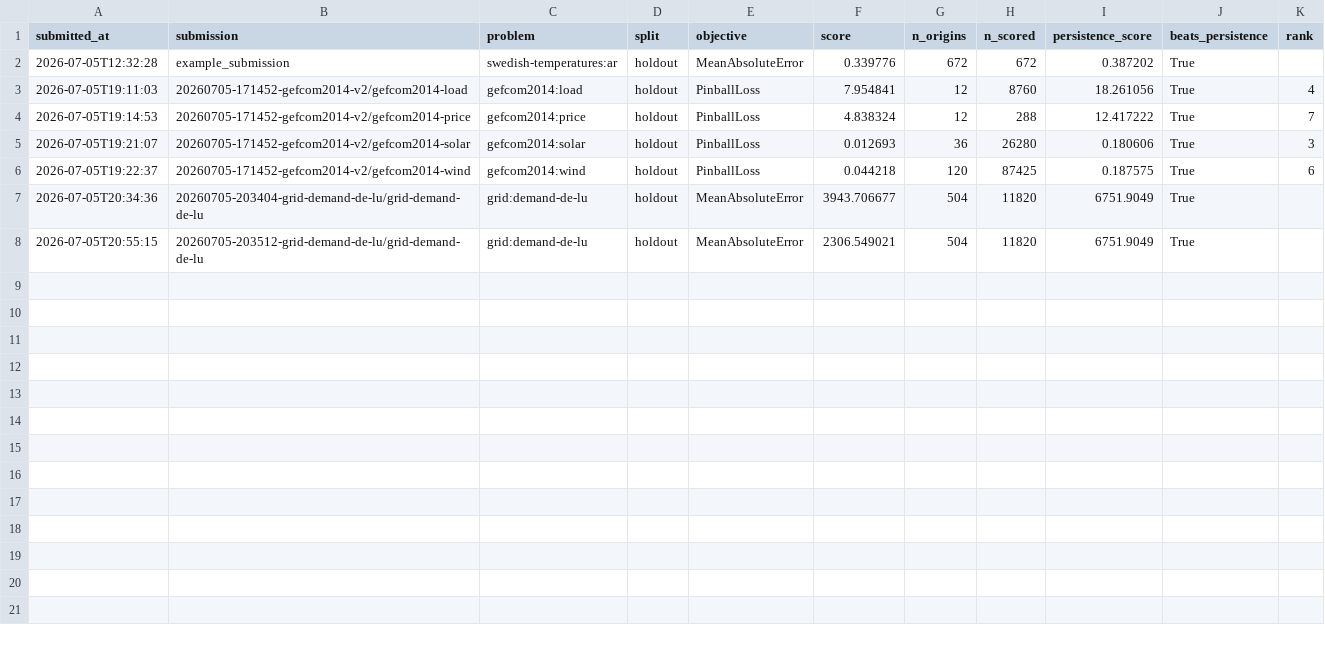
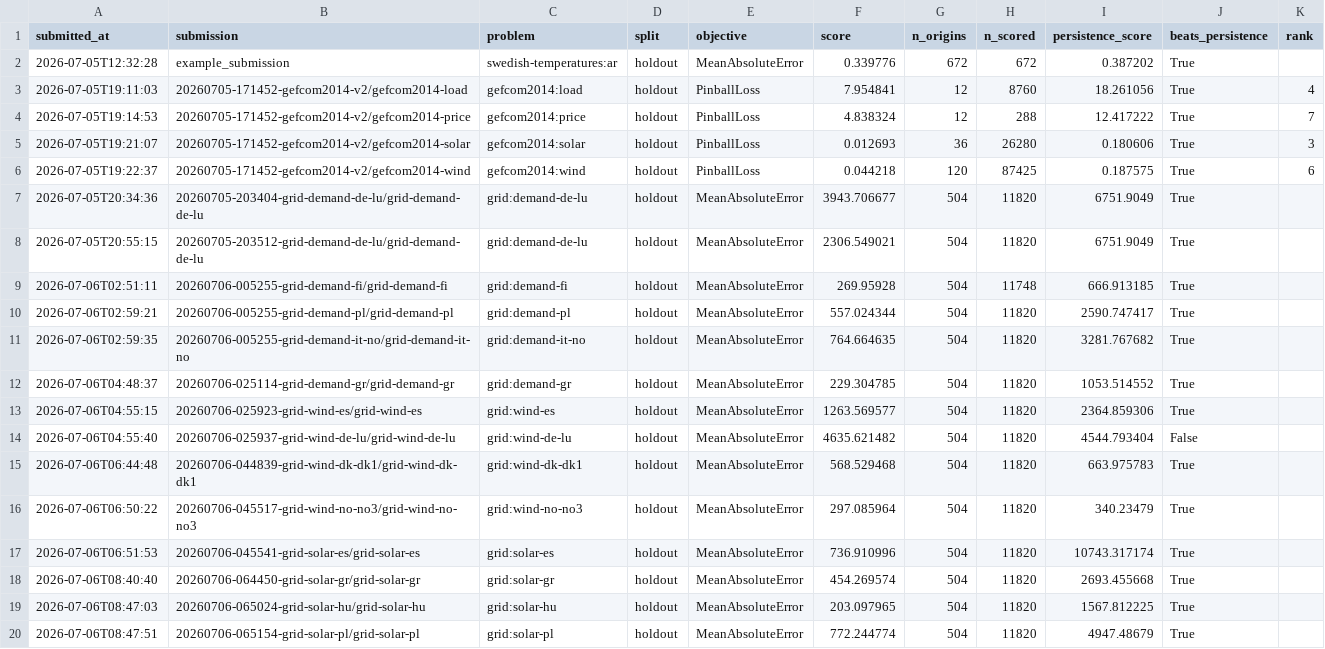
Before and after one commit to rebase-energy/emflow, a CSV file: submissions/leaderboard.csv, drawn as a sheet; the diff names each change by its address in the sheet, - before the commit and + after, or states it on an @@ line.

```diff
--- a/submissions/leaderboard.csv
+++ b/submissions/leaderboard.csv
+row 9: 2026-07-06T02:51:11 | 20260706-005255-grid-demand-fi/grid-demand-fi | grid:demand-fi | holdout | MeanAbsoluteError | 269.95928 | 504 | 11748 | 666.913185 | True
+row 10: 2026-07-06T02:59:21 | 20260706-005255-grid-demand-pl/grid-demand-pl | grid:demand-pl | holdout | MeanAbsoluteError | 557.024344 | 504 | 11820 | 2590.747417 | True
+row 11: 2026-07-06T02:59:35 | 20260706-005255-grid-demand-it-no/grid-demand-it-no | grid:demand-it-no | holdout | MeanAbsoluteError | 764.664635 | 504 | 11820 | 3281.767682 | True
+row 12: 2026-07-06T04:48:37 | 20260706-025114-grid-demand-gr/grid-demand-gr | grid:demand-gr | holdout | MeanAbsoluteError | 229.304785 | 504 | 11820 | 1053.514552 | True
+row 13: 2026-07-06T04:55:15 | 20260706-025923-grid-wind-es/grid-wind-es | grid:wind-es | holdout | MeanAbsoluteError | 1263.569577 | 504 | 11820 | 2364.859306 | True
+row 14: 2026-07-06T04:55:40 | 20260706-025937-grid-wind-de-lu/grid-wind-de-lu | grid:wind-de-lu | holdout | MeanAbsoluteError | 4635.621482 | 504 | 11820 | 4544.793404 | False
+row 15: 2026-07-06T06:44:48 | 20260706-044839-grid-wind-dk-dk1/grid-wind-dk-dk1 | grid:wind-dk-dk1 | holdout | MeanAbsoluteError | 568.529468 | 504 | 11820 | 663.975783 | True
+row 16: 2026-07-06T06:50:22 | 20260706-045517-grid-wind-no-no3/grid-wind-no-no3 | grid:wind-no-no3 | holdout | MeanAbsoluteError | 297.085964 | 504 | 11820 | 340.23479 | True
+row 17: 2026-07-06T06:51:53 | 20260706-045541-grid-solar-es/grid-solar-es | grid:solar-es | holdout | MeanAbsoluteError | 736.910996 | 504 | 11820 | 10743.317174 | True
+row 18: 2026-07-06T08:40:40 | 20260706-064450-grid-solar-gr/grid-solar-gr | grid:solar-gr | holdout | MeanAbsoluteError | 454.269574 | 504 | 11820 | 2693.455668 | True
+row 19: 2026-07-06T08:47:03 | 20260706-065024-grid-solar-hu/grid-solar-hu | grid:solar-hu | holdout | MeanAbsoluteError | 203.097965 | 504 | 11820 | 1567.812225 | True
+row 20: 2026-07-06T08:47:51 | 20260706-065154-grid-solar-pl/grid-solar-pl | grid:solar-pl | holdout | MeanAbsoluteError | 772.244774 | 504 | 11820 | 4947.48679 | True
```
